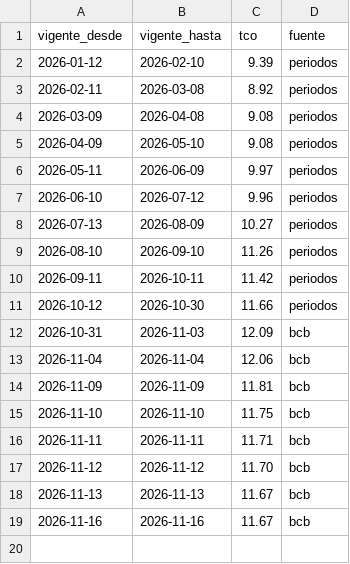
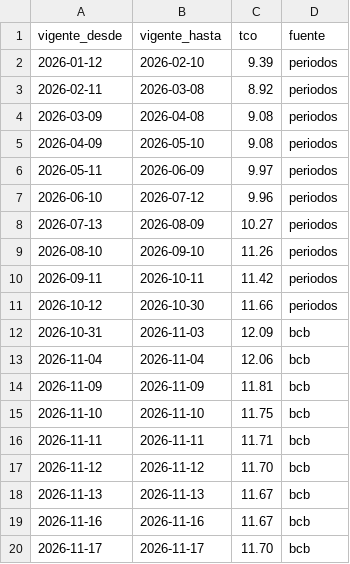
Before and after one commit to jsanchezb34/finance-tracker-lite, a CSV file: data/dolar.csv, drawn as a sheet; the diff names each change by its address in the sheet, - before the commit and + after, or states it on an @@ line.

```diff
--- a/data/dolar.csv
+++ b/data/dolar.csv
+row 20: 2026-11-17 | 2026-11-17 | 11.70 | bcb
```
